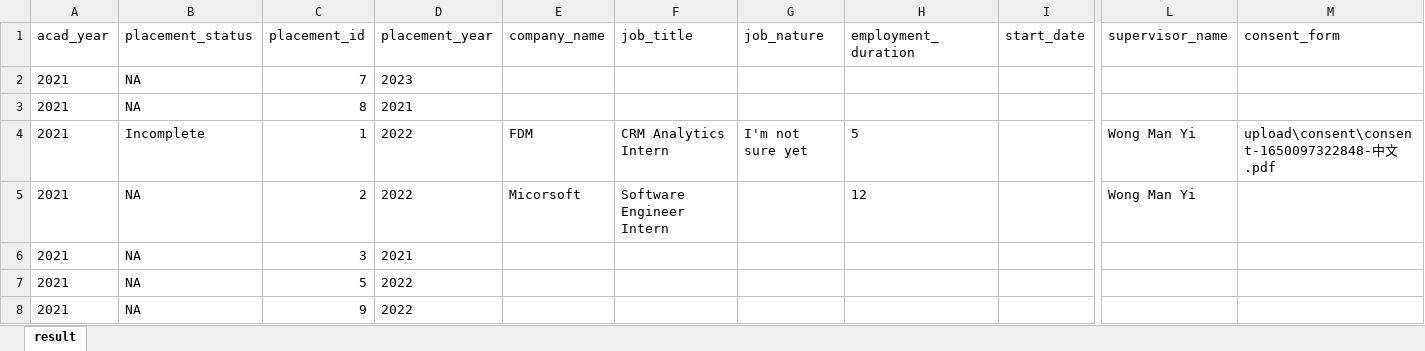
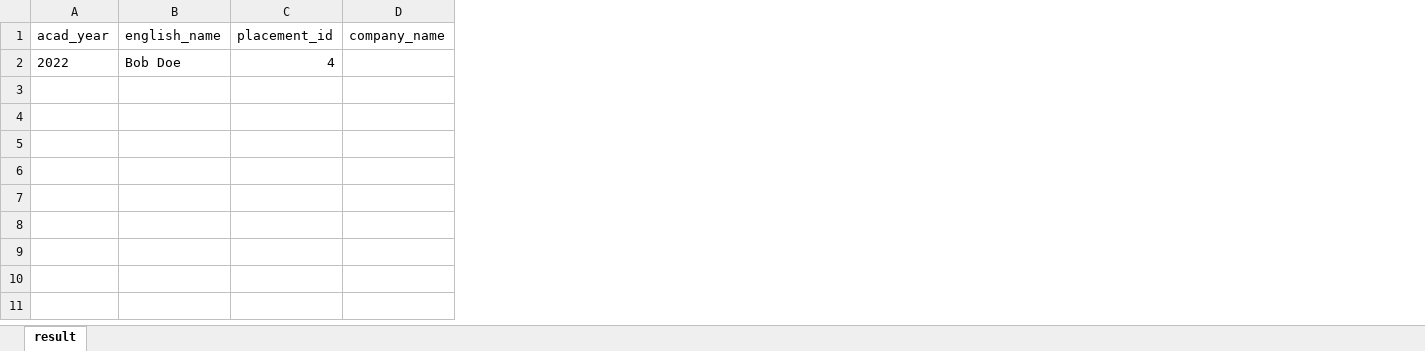
Before and after one commit to tamara-lee/PlacementSystem, an Excel workbook: server/internship_records.xlsx, sheet result, drawn as a sheet; only a part is shown, gaps mark what is left out; values as stored, in another font and other column widths than the file's, no borders; removed rows and columns are numbered as before the commit, all else as after; rows hold the shown columns only; the diff names each change by its address in the sheet, - before the commit and + after, or states it on an @@ line.

```diff
--- a/server/internship_records.xlsx (sheet result)
+++ b/server/internship_records.xlsx (sheet result)
-column B (placement_status), empty
+column B (english_name), empty
-column D (placement_year), empty
-column F (job_title), empty
-column G (job_nature), empty
-column H (employment_duration), empty
-column I (start_date), empty
-column L (supervisor_name), empty
-column M (consent_form), empty
-row 2: 2021 | NA | 7 | 2023
-row 3: 2021 | NA | 8 | 2021
-row 4: 2021 | Incomplete | 1 | 2022 | FDM | CRM Analytics Intern | I'm not sure yet | 5 |  | Wong Man Yi | upload\consent\consent-1650097322848-中文.pdf
-row 5: 2021 | NA | 2 | 2022 | Micorsoft | Software Engineer Intern |  | 12 |  | Wong Man Yi
-row 6: 2021 | NA | 3 | 2021
-row 7: 2021 | NA | 5 | 2022
-row 8: 2021 | NA | 9 | 2022
+row 2: 2022 | Bob Doe | 4
```
Also changed, not shown: 10 other files.
